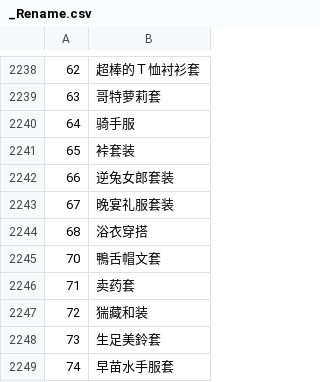
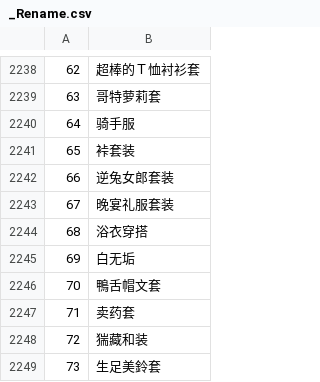
Before and after one commit to Paradox-Phenomenon/EraTW-Magic_DLC, a CSV file: CSV/_Rename.csv, drawn as a sheet; only a part is shown, gaps mark what is left out; the shorter side is filled out with more unchanged rows.

```diff
--- a/CSV/_Rename.csv
+++ b/CSV/_Rename.csv
@@ -2244,2 +2244,3 @@
 68,浴衣穿搭
+69,白无垢
 70,鴨舌帽文套
```
Also changed, not shown: resources/As06MARK-IV/拼接.csv, 22 other files.
